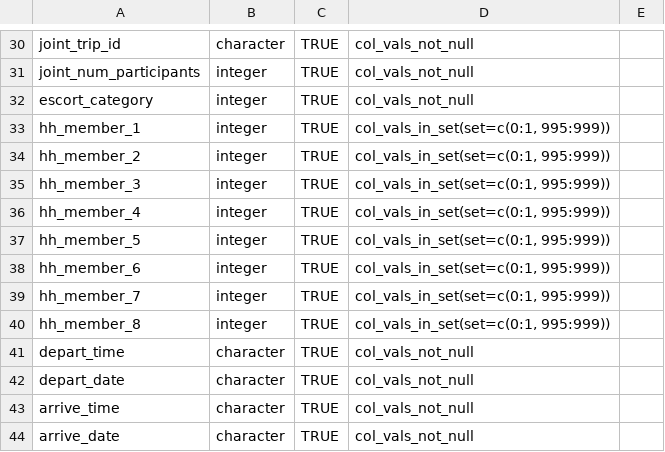
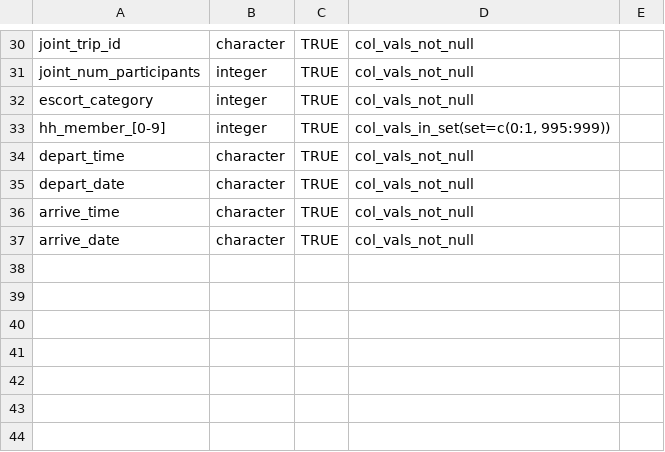
Before and after one commit to RSGInc/hts_iochecker, a CSV file: inst/schemas/linked_trip.csv, drawn as a sheet; only a part is shown, gaps mark what is left out.

Commit message:
regex hh_member_[0-9] field

```diff
--- a/inst/schemas/linked_trip.csv
+++ b/inst/schemas/linked_trip.csv
@@ -32,10 +32,3 @@ joint_num_participants,integer,TRUE,col_vals_not_null,
 escort_category,integer,TRUE,col_vals_not_null,
-hh_member_1,integer,TRUE,"col_vals_in_set(set=c(0:1, 995:999))",
-hh_member_2,integer,TRUE,"col_vals_in_set(set=c(0:1, 995:999))",
-hh_member_3,integer,TRUE,"col_vals_in_set(set=c(0:1, 995:999))",
-hh_member_4,integer,TRUE,"col_vals_in_set(set=c(0:1, 995:999))",
-hh_member_5,integer,TRUE,"col_vals_in_set(set=c(0:1, 995:999))",
-hh_member_6,integer,TRUE,"col_vals_in_set(set=c(0:1, 995:999))",
-hh_member_7,integer,TRUE,"col_vals_in_set(set=c(0:1, 995:999))",
-hh_member_8,integer,TRUE,"col_vals_in_set(set=c(0:1, 995:999))",
+hh_member_[0-9],integer,TRUE,"col_vals_in_set(set=c(0:1, 995:999))",
 depart_time,character,TRUE,col_vals_not_null,
```
